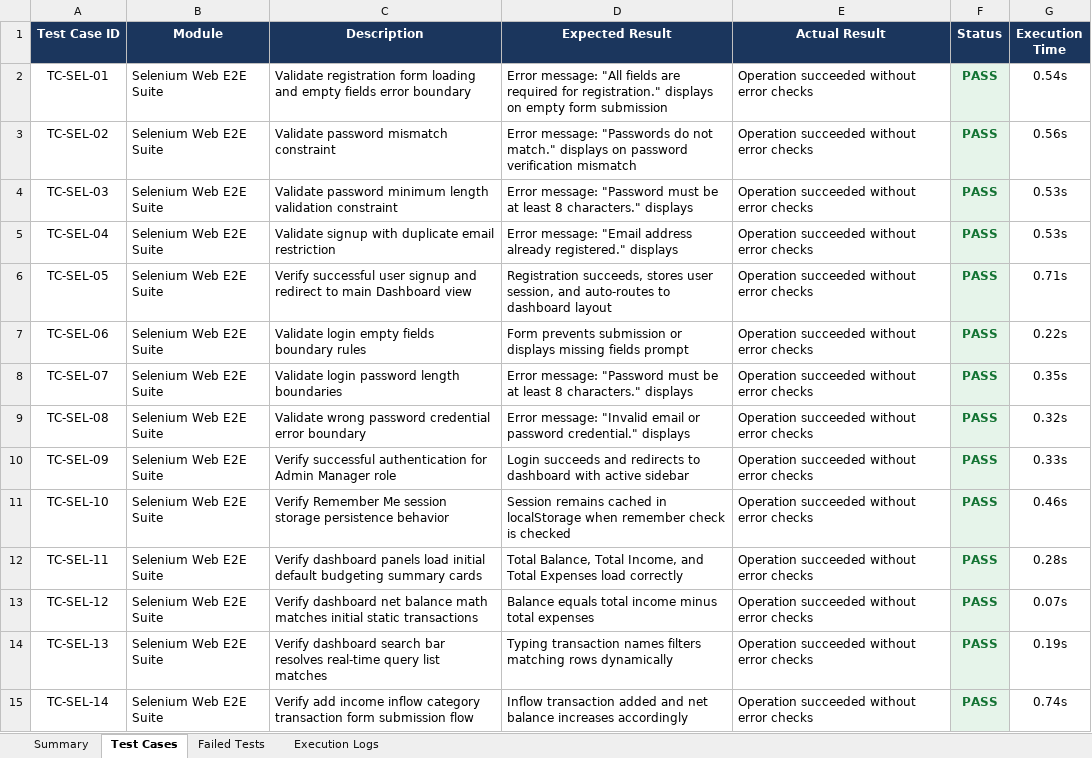
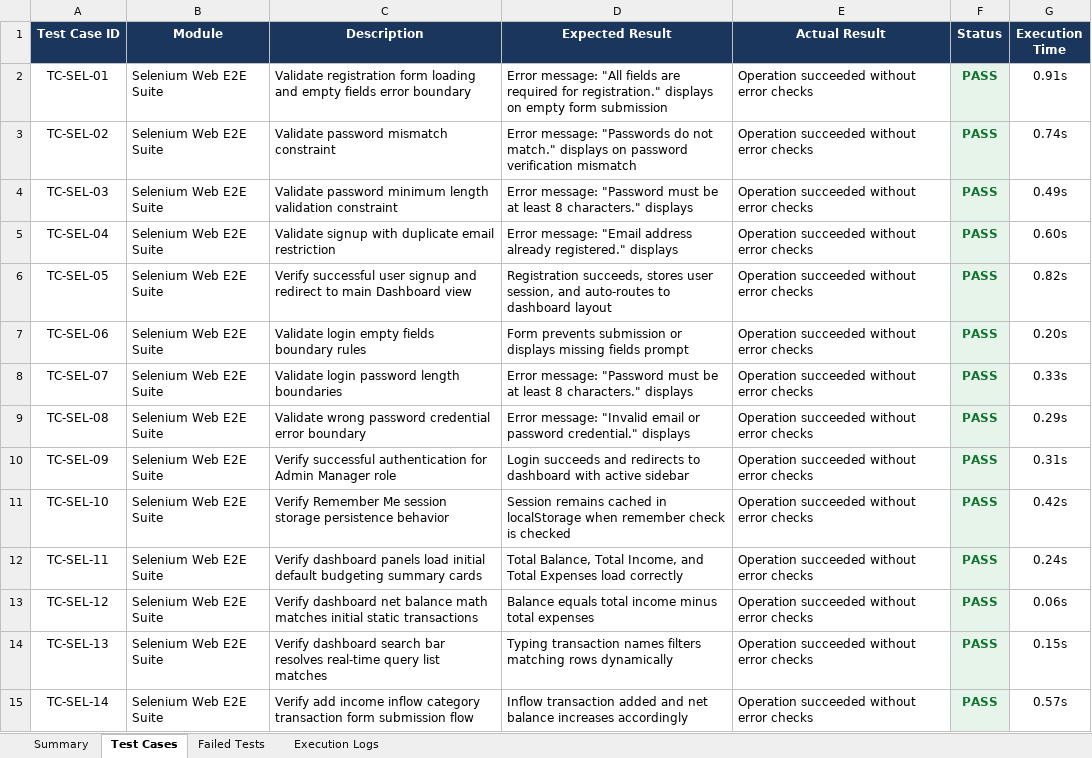
Before and after one commit to pavendhanA/app, an Excel workbook: reports/Selenium_Report.xlsx, sheet Test Cases, drawn as a sheet; only a part is shown; values as stored, in another font and other column widths than the file's, no borders; the diff covers the shown part only; the diff names each change by its address in the sheet, - before the commit and + after, or states it on an @@ line.

```diff
--- a/reports/Selenium_Report.xlsx (sheet Test Cases)
+++ b/reports/Selenium_Report.xlsx (sheet Test Cases)
-G2 (Execution Time): 0.54s
+G2 (Execution Time): 0.91s
-G3 (Execution Time): 0.56s
+G3 (Execution Time): 0.74s
-G4 (Execution Time): 0.53s
+G4 (Execution Time): 0.49s
-G5 (Execution Time): 0.53s
+G5 (Execution Time): 0.60s
-G6 (Execution Time): 0.71s
+G6 (Execution Time): 0.82s
-G7 (Execution Time): 0.22s
+G7 (Execution Time): 0.20s
-G8 (Execution Time): 0.35s
+G8 (Execution Time): 0.33s
-G9 (Execution Time): 0.32s
+G9 (Execution Time): 0.29s
-G10 (Execution Time): 0.33s
+G10 (Execution Time): 0.31s
-G11 (Execution Time): 0.46s
+G11 (Execution Time): 0.42s
-G12 (Execution Time): 0.28s
+G12 (Execution Time): 0.24s
-G13 (Execution Time): 0.07s
+G13 (Execution Time): 0.06s
-G14 (Execution Time): 0.19s
+G14 (Execution Time): 0.15s
-G15 (Execution Time): 0.74s
+G15 (Execution Time): 0.57s
```
Also changed, not shown: 15 edited cells elsewhere in this sheet, sheet Execution Logs, sheet Summary.
